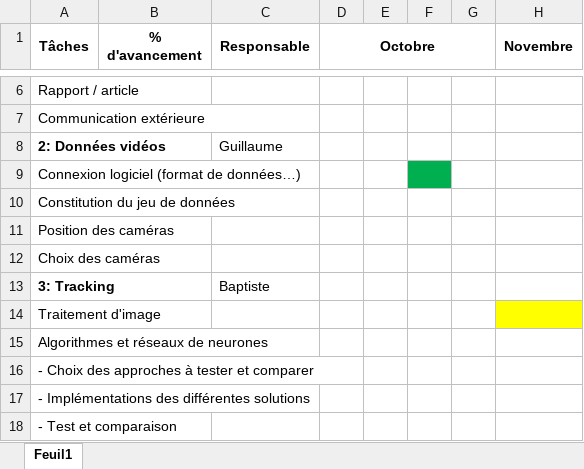
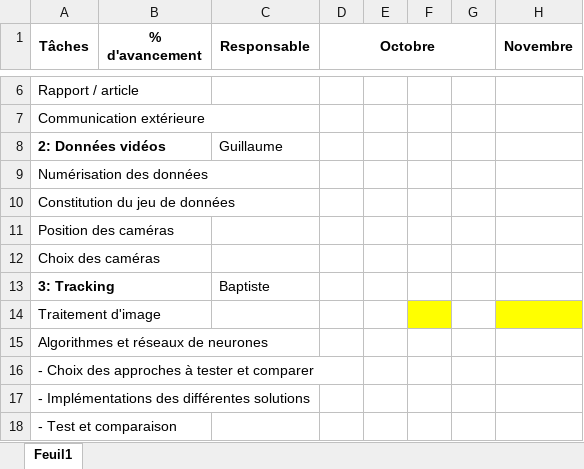
Before and after one commit to centralelyon/PAr-Analyse-vitesse-rotation, an Excel workbook: Documents gestion de projet/Gantt.xlsx, sheet Feuil1, drawn as a sheet; only a part is shown, gaps mark what is left out; values as stored, in another font and other column widths than the file's, no borders; the diff names each change by its address in the sheet, - before the commit and + after, or states it on an @@ line.

```diff
--- a/Documents gestion de projet/Gantt.xlsx (sheet Feuil1)
+++ b/Documents gestion de projet/Gantt.xlsx (sheet Feuil1)
-A9 (Tâches): Connexion logiciel (format de données…)
+A9 (Tâches): Numérisation des données
-F9 fill: #00B050
+F9 fill: none
-F14 fill: none
+F14 fill: #FFFF00
```
Also changed, not shown: 12 other files.
